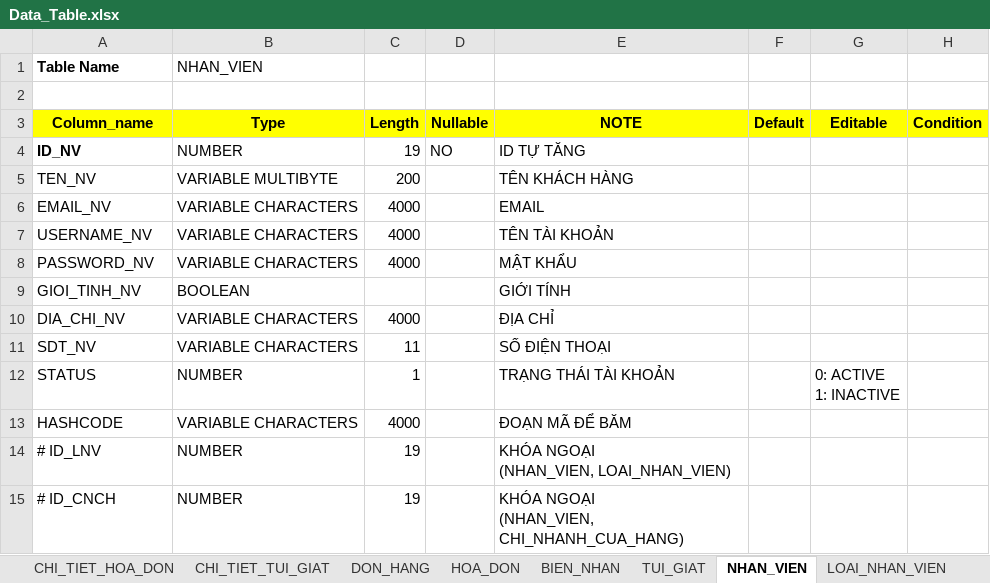
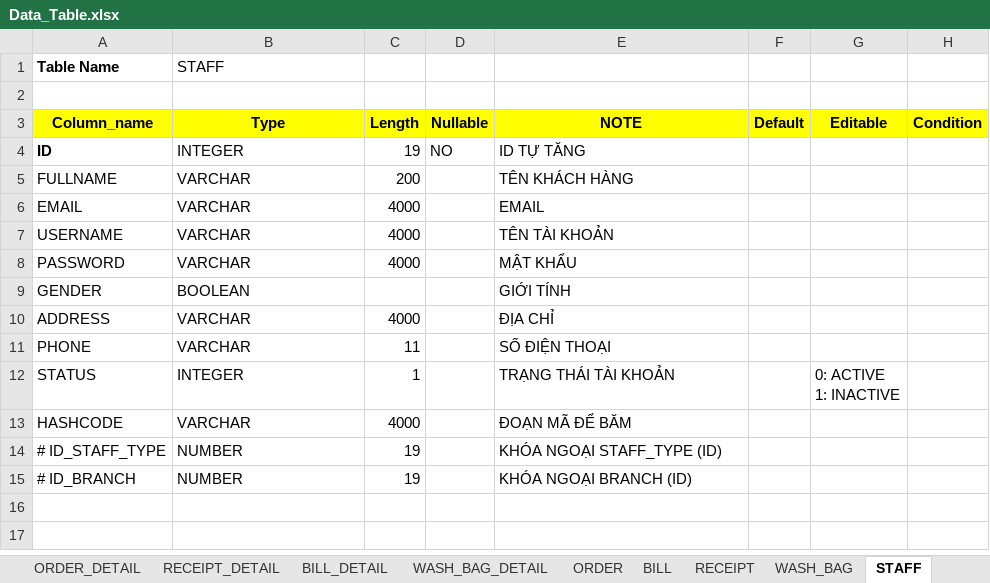
Before and after one commit to tranhoanghuan/Lu-n-v-n, an Excel workbook: Data/Data_Table.xlsx, sheet STAFF, drawn as a sheet; values as stored, in another font and other column widths than the file's, no borders; ↵ is a line break in a cell; the diff names each change by its address in the sheet, - before the commit and + after, or states it on an @@ line.

```diff
--- a/Data/Data_Table.xlsx (sheet STAFF)
+++ b/Data/Data_Table.xlsx (sheet STAFF)
-sheet tab: CHI_TIET_HOA_DON
+sheet tab: BILL_DETAIL
-sheet tab: CHI_TIET_TUI_GIAT
+sheet tab: WASH_BAG_DETAIL
-sheet tab: DON_HANG
+sheet tab: ORDER
-sheet tab: HOA_DON
+sheet tab: BILL
-sheet tab: BIEN_NHAN
+sheet tab: RECEIPT
-sheet tab: TUI_GIAT
+sheet tab: WASH_BAG
-sheet tab: NHAN_VIEN
+sheet tab: STAFF
-B1 (Type): NHAN_VIEN
+B1 (Type): STAFF
-A4 (Column_name): ID_NV
+A4 (Column_name): ID
-B4 (Type): NUMBER
+B4 (Type): INTEGER
-A5 (Column_name): TEN_NV
+A5 (Column_name): FULLNAME
-B5 (Type): VARIABLE MULTIBYTE
+B5 (Type): VARCHAR
-A6 (Column_name): EMAIL_NV
+A6 (Column_name): EMAIL
-B6:B8 (Type): VARIABLE CHARACTERS
+B6:B8 (Type): VARCHAR
-A7 (Column_name): USERNAME_NV
+A7 (Column_name): USERNAME
-A8 (Column_name): PASSWORD_NV
+A8 (Column_name): PASSWORD
-A9 (Column_name): GIOI_TINH_NV
+A9 (Column_name): GENDER
-A10 (Column_name): DIA_CHI_NV
+A10 (Column_name): ADDRESS
-B10:B11 (Type): VARIABLE CHARACTERS
+B10:B11 (Type): VARCHAR
-A11 (Column_name): SDT_NV
+A11 (Column_name): PHONE
-B12 (Type): NUMBER
+B12 (Type): INTEGER
-B13 (Type): VARIABLE CHARACTERS
+B13 (Type): VARCHAR
-A14 (Column_name): # ID_LNV
+A14 (Column_name): # ID_STAFF_TYPE
-E14 (NOTE): KHÓA NGOẠI ↵ (NHAN_VIEN, LOAI_NHAN_VIEN)
+E14 (NOTE): KHÓA NGOẠI STAFF_TYPE (ID)
-A15 (Column_name): # ID_CNCH
+A15 (Column_name): # ID_BRANCH
-E15 (NOTE): KHÓA NGOẠI ↵ (NHAN_VIEN, CHI_NHANH_CUA_HANG)
+E15 (NOTE): KHÓA NGOẠI BRANCH (ID)
```
Also changed, not shown: sheet RECEIPT_DETAIL, sheet BILL_DETAIL, sheet ORDER_DETAIL, sheet WASH_BAG_DETAIL, sheet PRODUCT_UNIT_PRICE, sheet BILL, 23 more sheets, other sheet tabs, 1 other file.
